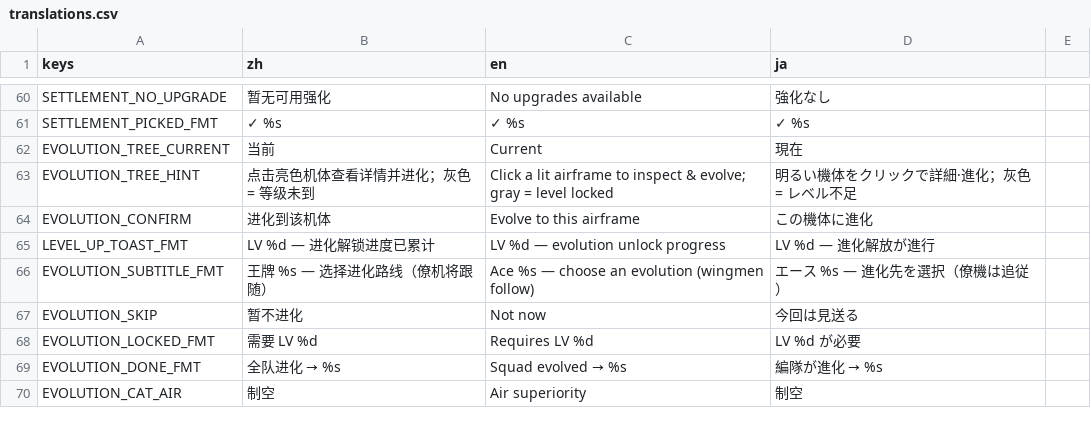
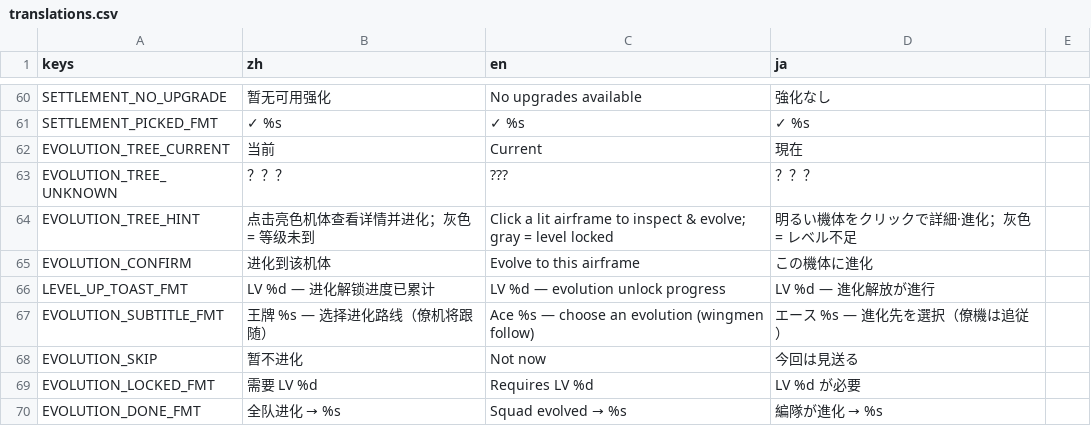
Before and after one commit to ppeerrmsk/AGL, a CSV file: i18n/translations.csv, drawn as a sheet; only a part is shown, gaps mark what is left out; the shorter side is filled out with more unchanged rows.

```diff
--- a/i18n/translations.csv
+++ b/i18n/translations.csv
@@ -62,2 +62,3 @@ SETTLEMENT_PICKED_FMT,✓ %s,✓ %s,✓ %s
 EVOLUTION_TREE_CURRENT,当前,Current,現在
+EVOLUTION_TREE_UNKNOWN,？？？,???,？？？
 EVOLUTION_TREE_HINT,点击亮色机体查看详情并进化；灰色 = 等级未到,Click a lit airframe to inspect & evolve; gray = level locked,明るい機体をクリックで詳細·進化；灰色 = レベル不足
```
Also changed, not shown: 9 other files.
